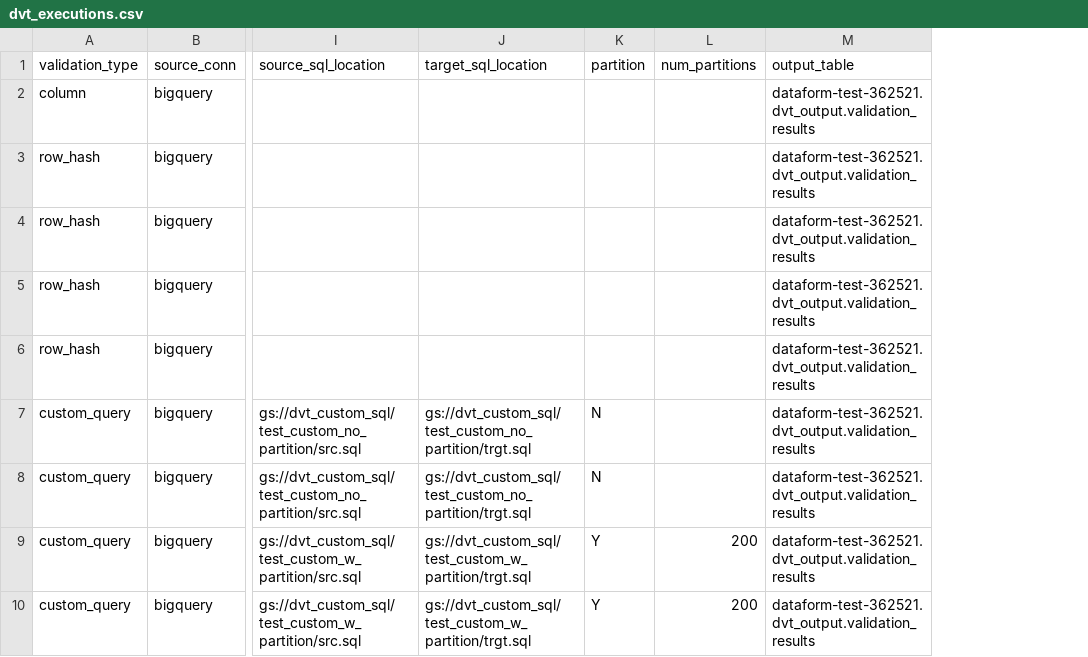
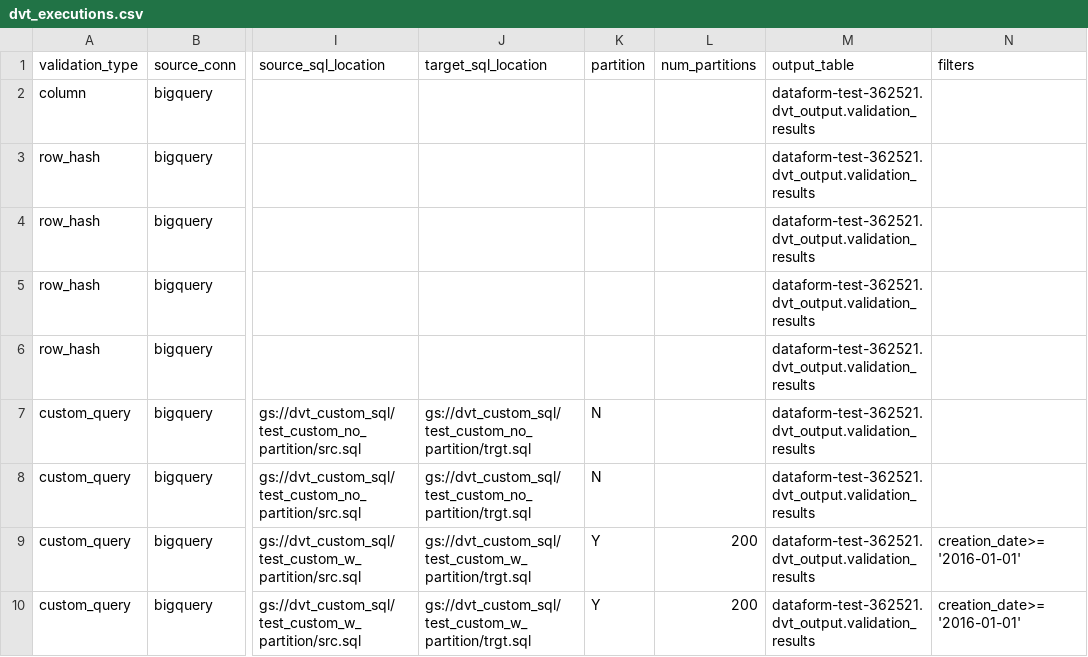
Before and after one commit to karcot1/pso_dvt_cloud_run_service_sample, a CSV file: dvt_executions.csv, drawn as a sheet; only a part is shown, gaps mark what is left out; the diff names each change by its address in the sheet, - before the commit and + after, or states it on an @@ line.

```diff
--- a/dvt_executions.csv
+++ b/dvt_executions.csv
+column N (filters), rows 9-10: creation_date>='2016-01-01' | creation_date>='2016-01-01'
```
Also changed, not shown: 3 other files.
